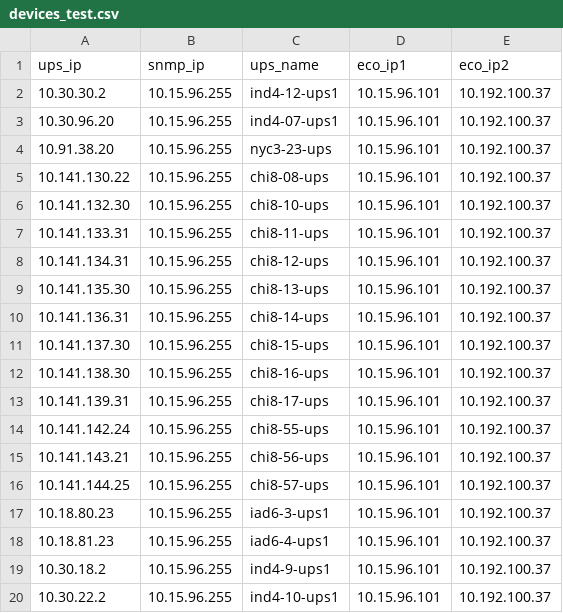
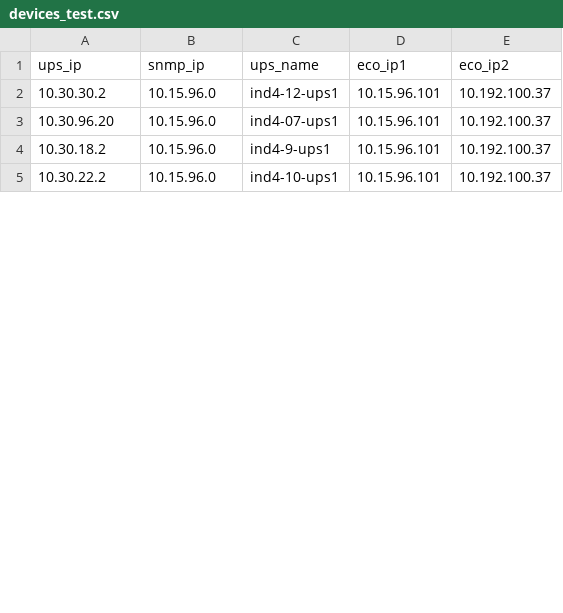
Before and after one commit to navneetsingh-01/ups_config_update, a CSV file: devices_test.csv, drawn as a sheet; only a part is shown; the diff covers the shown part only.

Commit message:
some changes

```diff
--- a/devices_test.csv
+++ b/devices_test.csv
@@ -1,20 +1,5 @@
 ups_ip,snmp_ip,ups_name,eco_ip1,eco_ip2
-10.30.30.2,10.15.96.255,ind4-12-ups1,10.15.96.101,10.192.100.37
-10.30.96.20,10.15.96.255,ind4-07-ups1,10.15.96.101,10.192.100.37
-10.91.38.20,10.15.96.255,nyc3-23-ups,10.15.96.101,10.192.100.37
-10.141.130.22,10.15.96.255,chi8-08-ups,10.15.96.101,10.192.100.37
-10.141.132.30,10.15.96.255,chi8-10-ups,10.15.96.101,10.192.100.37
-10.141.133.31,10.15.96.255,chi8-11-ups,10.15.96.101,10.192.100.37
-10.141.134.31,10.15.96.255,chi8-12-ups,10.15.96.101,10.192.100.37
-10.141.135.30,10.15.96.255,chi8-13-ups,10.15.96.101,10.192.100.37
-10.141.136.31,10.15.96.255,chi8-14-ups,10.15.96.101,10.192.100.37
-10.141.137.30,10.15.96.255,chi8-15-ups,10.15.96.101,10.192.100.37
-10.141.138.30,10.15.96.255,chi8-16-ups,10.15.96.101,10.192.100.37
-10.141.139.31,10.15.96.255,chi8-17-ups,10.15.96.101,10.192.100.37
-10.141.142.24,10.15.96.255,chi8-55-ups,10.15.96.101,10.192.100.37
-10.141.143.21,10.15.96.255,chi8-56-ups,10.15.96.101,10.192.100.37
-10.141.144.25,10.15.96.255,chi8-57-ups,10.15.96.101,10.192.100.37
-10.18.80.23,10.15.96.255,iad6-3-ups1,10.15.96.101,10.192.100.37
-10.18.81.23,10.15.96.255,iad6-4-ups1,10.15.96.101,10.192.100.37
-10.30.18.2,10.15.96.255,ind4-9-ups1,10.15.96.101,10.192.100.37
-10.30.22.2,10.15.96.255,ind4-10-ups1,10.15.96.101,10.192.100.37
+10.30.30.2,10.15.96.0,ind4-12-ups1,10.15.96.101,10.192.100.37
+10.30.96.20,10.15.96.0,ind4-07-ups1,10.15.96.101,10.192.100.37
+10.30.18.2,10.15.96.0,ind4-9-ups1,10.15.96.101,10.192.100.37
+10.30.22.2,10.15.96.0,ind4-10-ups1,10.15.96.101,10.192.100.37
```
Also changed, not shown: 17 removed rows and 7 edited cells elsewhere in this file.
